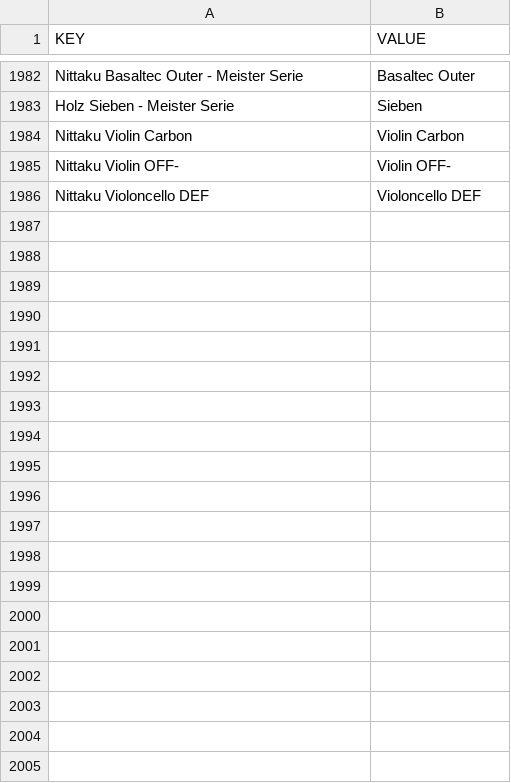
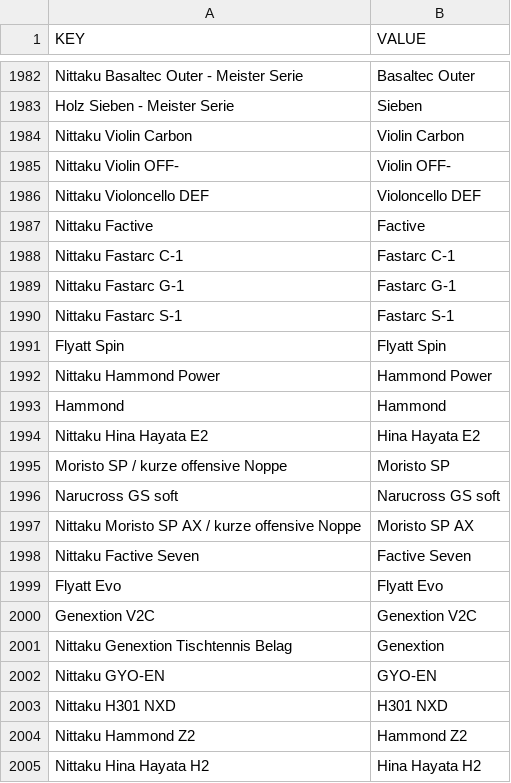
Before and after one commit to DannyJPN/PingPongEshopScraping, a CSV file: desaka_unifier/Memory/ProductModelMemory_CS.csv, drawn as a sheet; only a part is shown, gaps mark what is left out; the diff covers the shown part only.

```diff
--- a/desaka_unifier/Memory/ProductModelMemory_CS.csv
+++ b/desaka_unifier/Memory/ProductModelMemory_CS.csv
@@ -1986 +1986,20 @@
 "Nittaku Violoncello DEF","Violoncello DEF"
+"Nittaku Factive","Factive"
+"Nittaku Fastarc C-1","Fastarc C-1"
+"Nittaku Fastarc G-1","Fastarc G-1"
+"Nittaku Fastarc S-1","Fastarc S-1"
+"Flyatt Spin","Flyatt Spin"
+"Nittaku Hammond Power","Hammond Power"
+"Hammond","Hammond"
+"Nittaku Hina Hayata E2","Hina Hayata E2"
+"Moristo SP / kurze offensive Noppe","Moristo SP"
+"Narucross GS soft","Narucross GS soft"
+"Nittaku Moristo SP AX / kurze offensive Noppe","Moristo SP AX"
+"Nittaku Factive Seven","Factive Seven"
+"Flyatt Evo","Flyatt Evo"
+"Genextion V2C","Genextion V2C"
+"Nittaku Genextion Tischtennis Belag","Genextion"
+"Nittaku GYO-EN","GYO-EN"
+"Nittaku H301 NXD","H301 NXD"
+"Nittaku Hammond Z2","Hammond Z2"
+"Nittaku Hina Hayata H2","Hina Hayata H2"
```
Also changed, not shown: 19 added rows elsewhere in this file.
